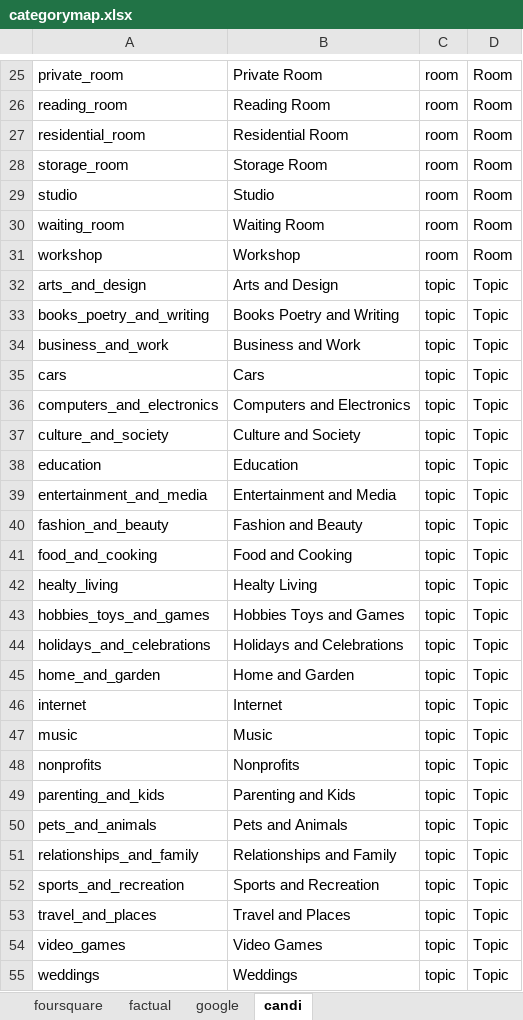
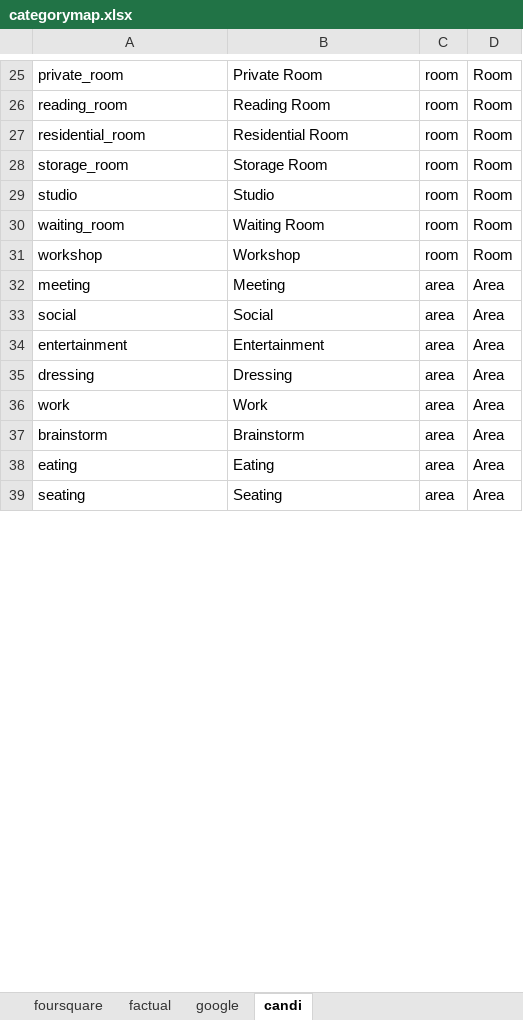
Before and after one commit to 3meters/proxibase, an Excel workbook: tools/categories/categorymap.xlsx, sheet candi, drawn as a sheet; only a part is shown, gaps mark what is left out; values as stored, in another font and other column widths than the file's, no borders; removed rows and columns are numbered as before the commit, all else as after; the diff covers the shown part only; the diff names each change by its address in the sheet, - before the commit and + after, or states it on an @@ line.

Commit message:
updated category map spreadsheet for issue 158

```diff
--- a/tools/categories/categorymap.xlsx (sheet candi)
+++ b/tools/categories/categorymap.xlsx (sheet candi)
-row 32: arts_and_design | Arts and Design | topic | Topic
-row 33: books_poetry_and_writing | Books Poetry and Writing | topic | Topic
-row 34: business_and_work | Business and Work | topic | Topic
-row 35: cars | Cars | topic | Topic
-row 36: computers_and_electronics | Computers and Electronics | topic | Topic
-row 37: culture_and_society | Culture and Society | topic | Topic
-row 38: education | Education | topic | Topic
-row 39: entertainment_and_media | Entertainment and Media | topic | Topic
-row 40: fashion_and_beauty | Fashion and Beauty | topic | Topic
-row 41: food_and_cooking | Food and Cooking | topic | Topic
-row 42: healty_living | Healty Living | topic | Topic
-row 43: hobbies_toys_and_games | Hobbies Toys and Games | topic | Topic
-row 44: holidays_and_celebrations | Holidays and Celebrations | topic | Topic
-row 45: home_and_garden | Home and Garden | topic | Topic
-row 46: internet | Internet | topic | Topic
-row 47: music | Music | topic | Topic
-row 48: nonprofits | Nonprofits | topic | Topic
-row 49: parenting_and_kids | Parenting and Kids | topic | Topic
-row 50: pets_and_animals | Pets and Animals | topic | Topic
-row 51: relationships_and_family | Relationships and Family | topic | Topic
-row 52: sports_and_recreation | Sports and Recreation | topic | Topic
-row 53: travel_and_places | Travel and Places | topic | Topic
-row 54: video_games | Video Games | topic | Topic
-row 55: weddings | Weddings | topic | Topic
+row 32: meeting | Meeting | area | Area
+row 33: social | Social | area | Area
+row 34: entertainment | Entertainment | area | Area
+row 35: dressing | Dressing | area | Area
+row 36: work | Work | area | Area
+row 37: brainstorm | Brainstorm | area | Area
+row 38: eating | Eating | area | Area
+row 39: seating | Seating | area | Area
```
Also changed, not shown: 13 added rows and 1 removed row elsewhere in this sheet.
